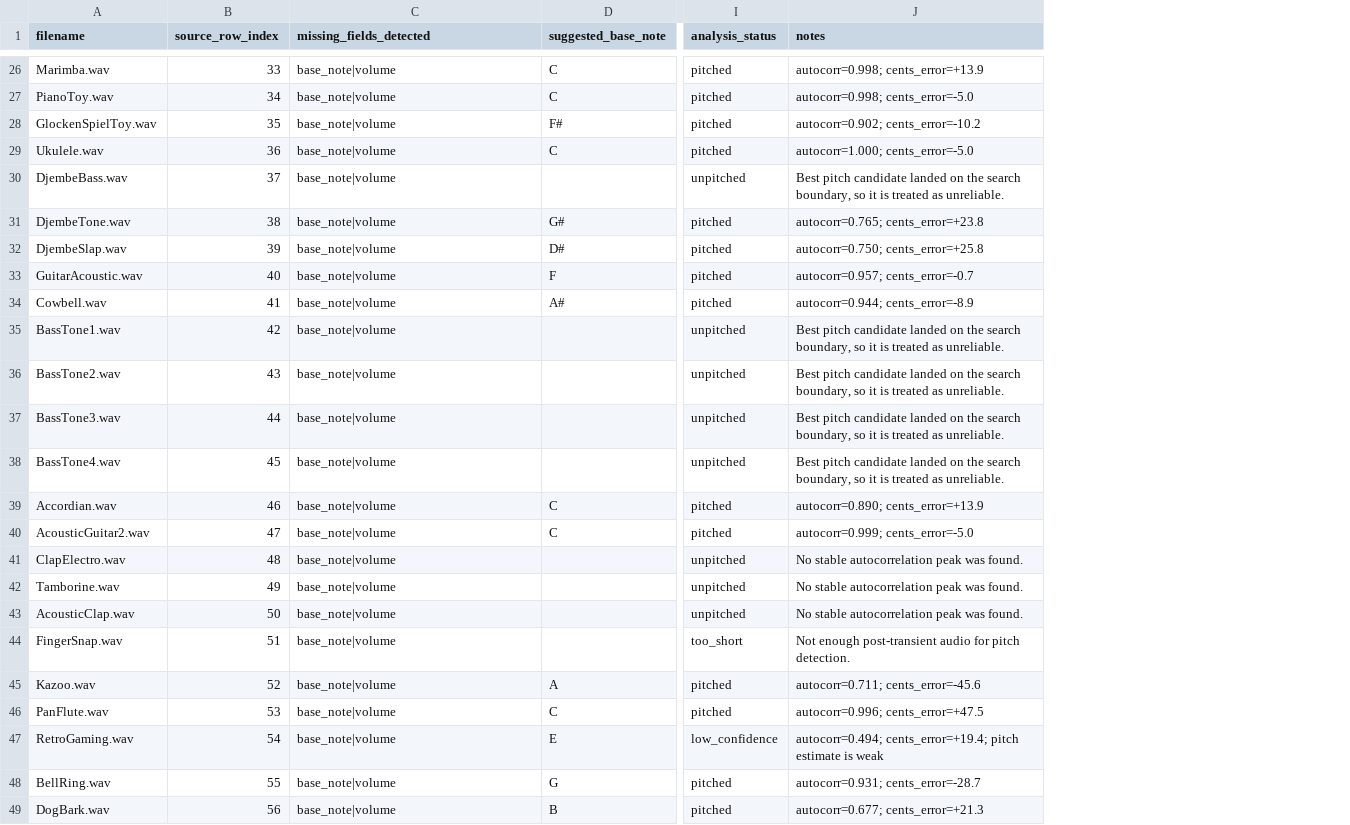
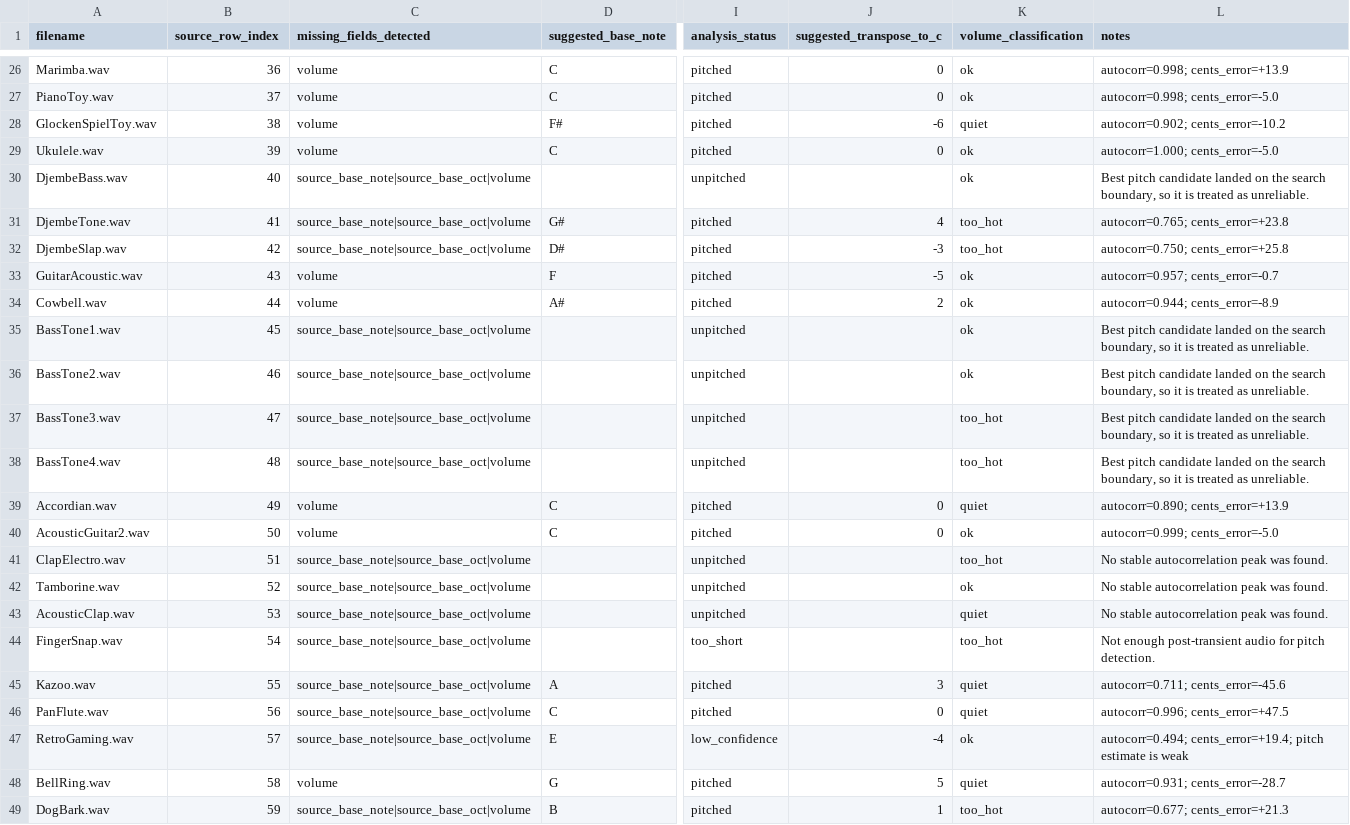
Before and after one commit to Russ-Earwaker/music-toy.github.io, a CSV file: tools/output/sample-analysis-debug.csv, drawn as a sheet; only a part is shown, gaps mark what is left out; the diff covers the shown part only; the diff names each change by its address in the sheet, - before the commit and + after, or states it on an @@ line.

```diff
--- a/tools/output/sample-analysis-debug.csv
+++ b/tools/output/sample-analysis-debug.csv
+column J (suggested_transpose_to_c), rows 26-49: 0 | 0 | -6 | 0 |  | 4 | -3 | -5 | 2 |  |  |  |  | 0 | 0 |  |  |  |  | 3 | 0 | -4 | 5 | 1
+column K (volume_classification), rows 26-49: ok | ok | quiet | ok | ok | too_hot | too_hot | ok | ok | ok | ok | too_hot | too_hot | quiet | ok | too_hot | ok | quiet | too_hot | quiet | quiet | ok | quiet | too_hot
-B26 (source_row_index): 33
+B26 (source_row_index): 36
-C26:C29 (missing_fields_detected): base_note|volume
+C26:C29 (missing_fields_detected): volume
-B27 (source_row_index): 34
+B27 (source_row_index): 37
-B28 (source_row_index): 35
+B28 (source_row_index): 38
-B29 (source_row_index): 36
+B29 (source_row_index): 39
-B30 (source_row_index): 37
+B30 (source_row_index): 40
-C30:C32 (missing_fields_detected): base_note|volume
+C30:C32 (missing_fields_detected): source_base_note|source_base_oct|volume
-B31 (source_row_index): 38
+B31 (source_row_index): 41
-B32 (source_row_index): 39
+B32 (source_row_index): 42
-B33 (source_row_index): 40
+B33 (source_row_index): 43
-C33:C34 (missing_fields_detected): base_note|volume
+C33:C34 (missing_fields_detected): volume
-B34 (source_row_index): 41
+B34 (source_row_index): 44
-B35 (source_row_index): 42
+B35 (source_row_index): 45
-C35:C38 (missing_fields_detected): base_note|volume
+C35:C38 (missing_fields_detected): source_base_note|source_base_oct|volume
-B36 (source_row_index): 43
+B36 (source_row_index): 46
-B37 (source_row_index): 44
+B37 (source_row_index): 47
-B38 (source_row_index): 45
+B38 (source_row_index): 48
-B39 (source_row_index): 46
+B39 (source_row_index): 49
-C39:C40 (missing_fields_detected): base_note|volume
+C39:C40 (missing_fields_detected): volume
-B40 (source_row_index): 47
+B40 (source_row_index): 50
-B41 (source_row_index): 48
+B41 (source_row_index): 51
-C41:C47 (missing_fields_detected): base_note|volume
+C41:C47 (missing_fields_detected): source_base_note|source_base_oct|volume
-B42 (source_row_index): 49
+B42 (source_row_index): 52
-B43 (source_row_index): 50
+B43 (source_row_index): 53
-B44 (source_row_index): 51
+B44 (source_row_index): 54
-B45 (source_row_index): 52
+B45 (source_row_index): 55
-B46 (source_row_index): 53
+B46 (source_row_index): 56
-B47 (source_row_index): 54
+B47 (source_row_index): 57
-B48 (source_row_index): 55
+B48 (source_row_index): 58
-C48 (missing_fields_detected): base_note|volume
+C48 (missing_fields_detected): volume
-B49 (source_row_index): 56
+B49 (source_row_index): 59
-C49 (missing_fields_detected): base_note|volume
+C49 (missing_fields_detected): source_base_note|source_base_oct|volume
```
Also changed, not shown: 98 edited cells elsewhere in this file, samples.csv, tools/output/sample-analysis-suggestions.csv, 8 other files.
